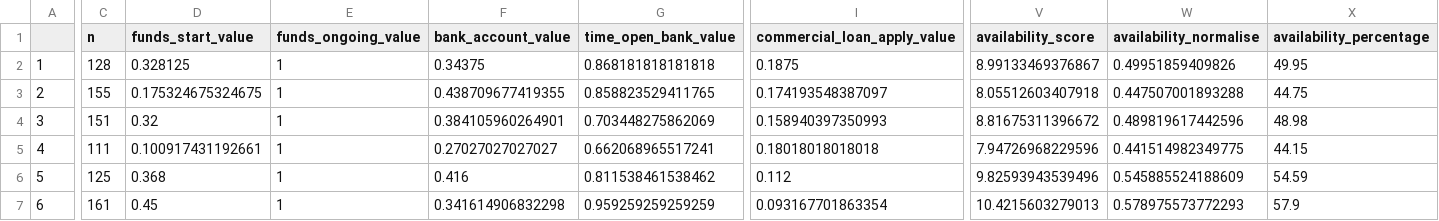
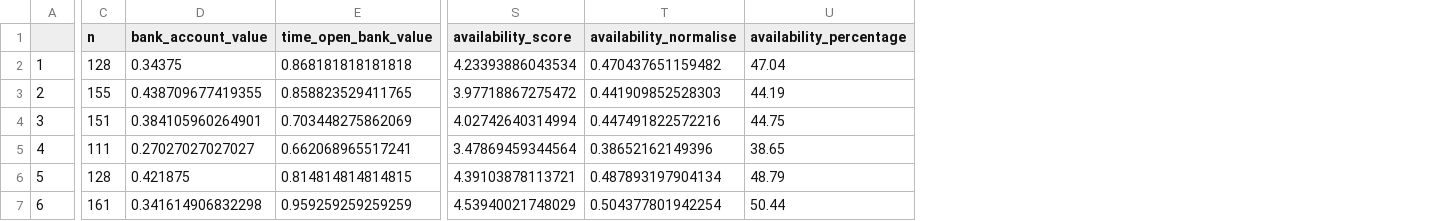
Before and after one commit to beks99/SIVIOgit, a CSV file: availability_criteria.csv, drawn as a sheet; only a part is shown, gaps mark what is left out; removed rows and columns are numbered as before the commit, all else as after; the diff covers the shown part only; the diff names each change by its address in the sheet, - before the commit and + after, or states it on an @@ line.

```diff
--- a/availability_criteria.csv
+++ b/availability_criteria.csv
-column D (funds_start_value), rows 2-7: 0.328125 | 0.175324675324675 | 0.32 | 0.100917431192661 | 0.368 | 0.45
-column E (funds_ongoing_value), rows 2-7: all 1
-column I (commercial_loan_apply_value), rows 2-7: 0.1875 | 0.174193548387097 | 0.158940397350993 | 0.18018018018018 | 0.112 | 0.093167701863354
-S2 (availability_score): 8.99133469376867
+S2 (availability_score): 4.23393886043534
-T2 (availability_normalise): 0.49951859409826
+T2 (availability_normalise): 0.470437651159482
-U2 (availability_percentage): 49.95
+U2 (availability_percentage): 47.04
-S3 (availability_score): 8.05512603407918
+S3 (availability_score): 3.97718867275472
-T3 (availability_normalise): 0.447507001893288
+T3 (availability_normalise): 0.441909852528303
-U3 (availability_percentage): 44.75
+U3 (availability_percentage): 44.19
-S4 (availability_score): 8.81675311396672
+S4 (availability_score): 4.02742640314994
-T4 (availability_normalise): 0.489819617442596
+T4 (availability_normalise): 0.447491822572216
-U4 (availability_percentage): 48.98
+U4 (availability_percentage): 44.75
-S5 (availability_score): 7.94726968229596
+S5 (availability_score): 3.47869459344564
-T5 (availability_normalise): 0.441514982349775
+T5 (availability_normalise): 0.38652162149396
-U5 (availability_percentage): 44.15
+U5 (availability_percentage): 38.65
-C6 (n): 125
+C6 (n): 128
-D6 (bank_account_value): 0.416
+D6 (bank_account_value): 0.421875
-E6 (time_open_bank_value): 0.811538461538462
+E6 (time_open_bank_value): 0.814814814814815
-S6 (availability_score): 9.82593943539496
+S6 (availability_score): 4.39103878113721
-T6 (availability_normalise): 0.545885524188609
+T6 (availability_normalise): 0.487893197904134
-U6 (availability_percentage): 54.59
+U6 (availability_percentage): 48.79
-S7 (availability_score): 10.4215603279013
+S7 (availability_score): 4.53940021748029
-T7 (availability_normalise): 0.578975573772293
+T7 (availability_normalise): 0.504377801942254
-U7 (availability_percentage): 57.9
+U7 (availability_percentage): 50.44
```
Also changed, not shown: 20 edited cells elsewhere in this file, barriers_criteria.csv, compliance_criteria.csv, 16 other files.
